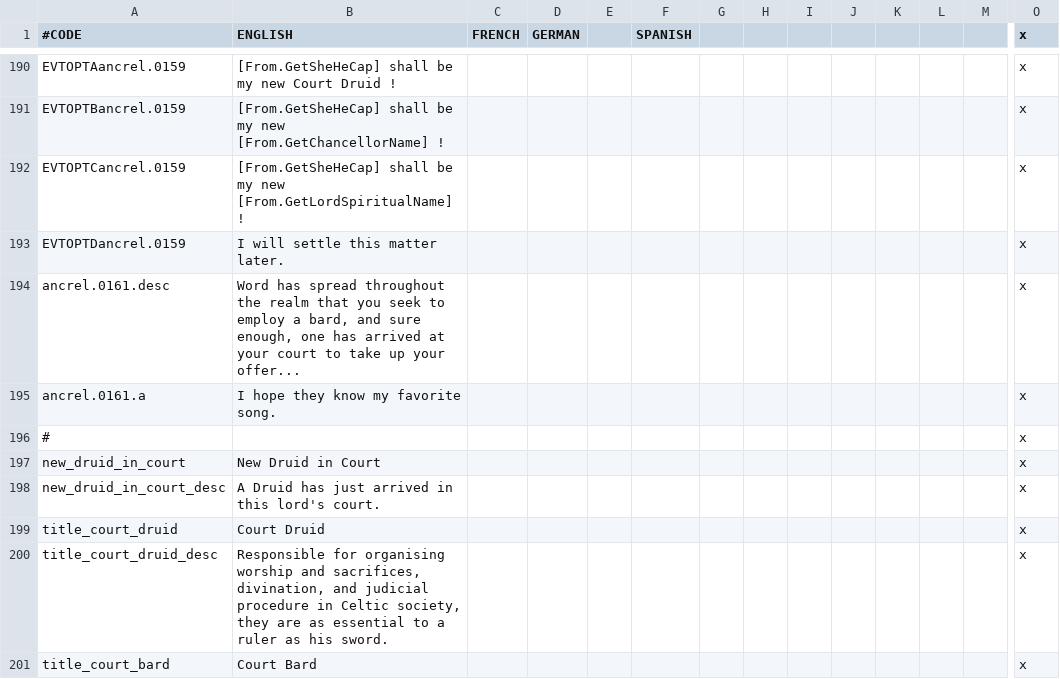
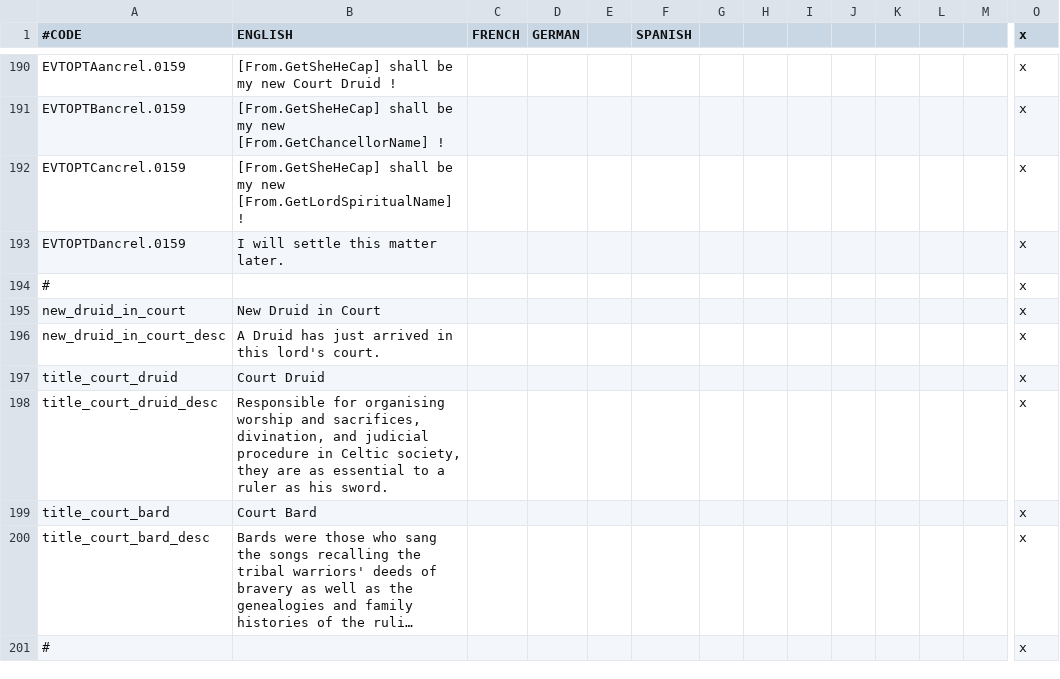
Before and after one commit to Superpat/ancientreligions, a CSV file: AncientReligions/localisation/ACR_celtic_events.csv, drawn as a sheet; only a part is shown, gaps mark what is left out; the shorter side is filled out with more unchanged rows; long unchanged cells end in …; rows hold the shown columns only; the diff names each change by its address in the sheet, - before the commit and + after, or states it on an @@ line.

```diff
--- a/AncientReligions/localisation/ACR_celtic_events.csv
+++ b/AncientReligions/localisation/ACR_celtic_events.csv
-row 194: ancrel.0161.desc | Word has spread throughout the realm that you seek to employ a bard, and sure enough, one has arrived at your court to take up your offer... |  |  |  |  |  |  |  |  |  |  |  | x
-row 195: ancrel.0161.a | I hope they know my favorite song. |  |  |  |  |  |  |  |  |  |  |  | x
```
Also changed, not shown: 3 other files.
